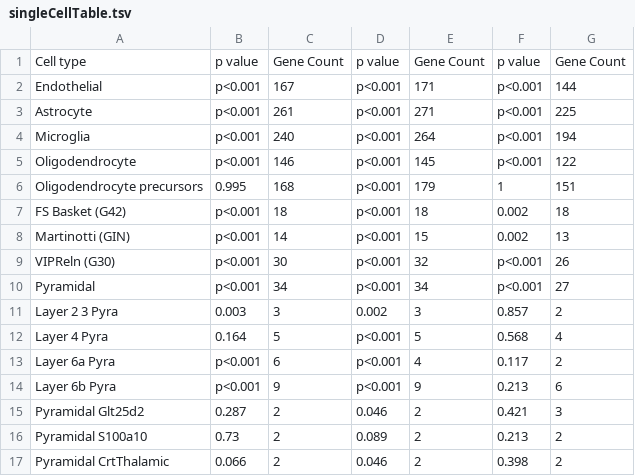
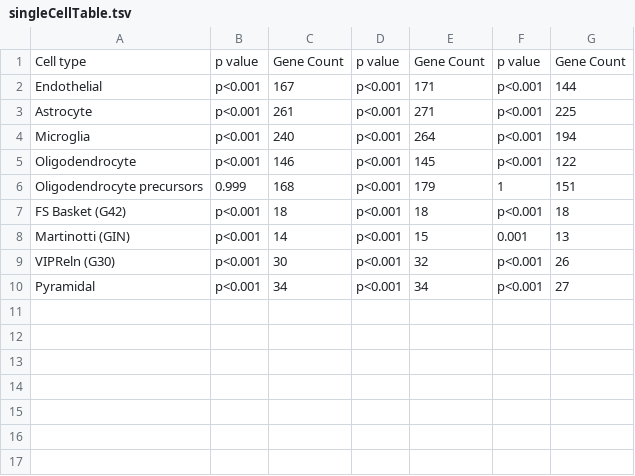
Before and after one commit to PavlidisLab/neuroExpressoAnalysis, a TSV file: analysis/02.SingleCellCoexpression/singleCellTable.tsv, drawn as a sheet.

Commit message:
singleCellTable update to paper version

```diff
--- a/analysis/02.SingleCellCoexpression/singleCellTable.tsv
+++ b/analysis/02.SingleCellCoexpression/singleCellTable.tsv
@@ -5,13 +5,6 @@ Microglia	p<0.001	240	p<0.001	264	p<0.001	194
 Oligodendrocyte	p<0.001	146	p<0.001	145	p<0.001	122
-Oligodendrocyte precursors	0.995	168	p<0.001	179	1	151
-FS Basket (G42)	p<0.001	18	p<0.001	18	0.002	18
-Martinotti (GIN)	p<0.001	14	p<0.001	15	0.002	13
+Oligodendrocyte precursors	0.999	168	p<0.001	179	1	151
+FS Basket (G42)	p<0.001	18	p<0.001	18	p<0.001	18
+Martinotti (GIN)	p<0.001	14	p<0.001	15	0.001	13
 VIPReln (G30)	p<0.001	30	p<0.001	32	p<0.001	26
 Pyramidal	p<0.001	34	p<0.001	34	p<0.001	27
-Layer 2 3 Pyra	0.003	3	0.002	3	0.857	2
-Layer 4 Pyra	0.164	5	p<0.001	5	0.568	4
-Layer 6a Pyra	p<0.001	6	p<0.001	4	0.117	2
-Layer 6b Pyra	p<0.001	9	p<0.001	9	0.213	6
-Pyramidal Glt25d2	0.287	2	0.046	2	0.421	3
-Pyramidal S100a10	0.73	2	0.089	2	0.213	2
-Pyramidal CrtThalamic	0.066	2	0.046	2	0.398	2
```
